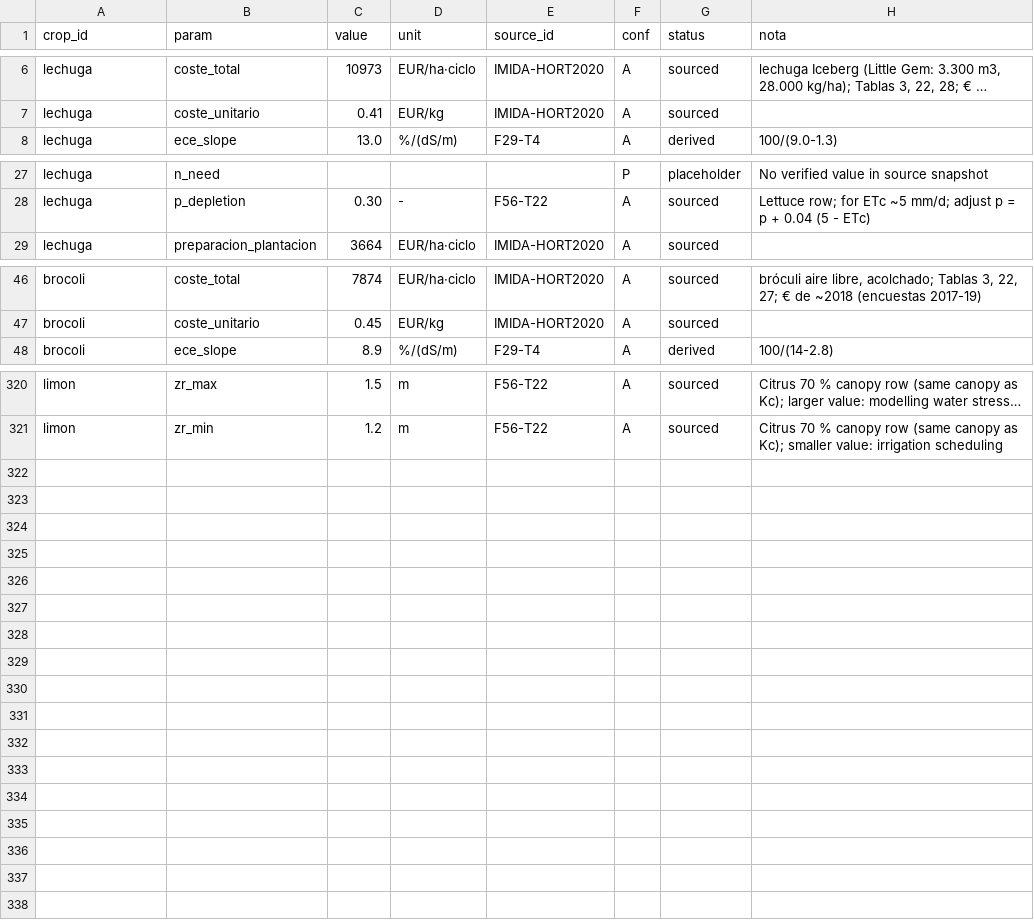
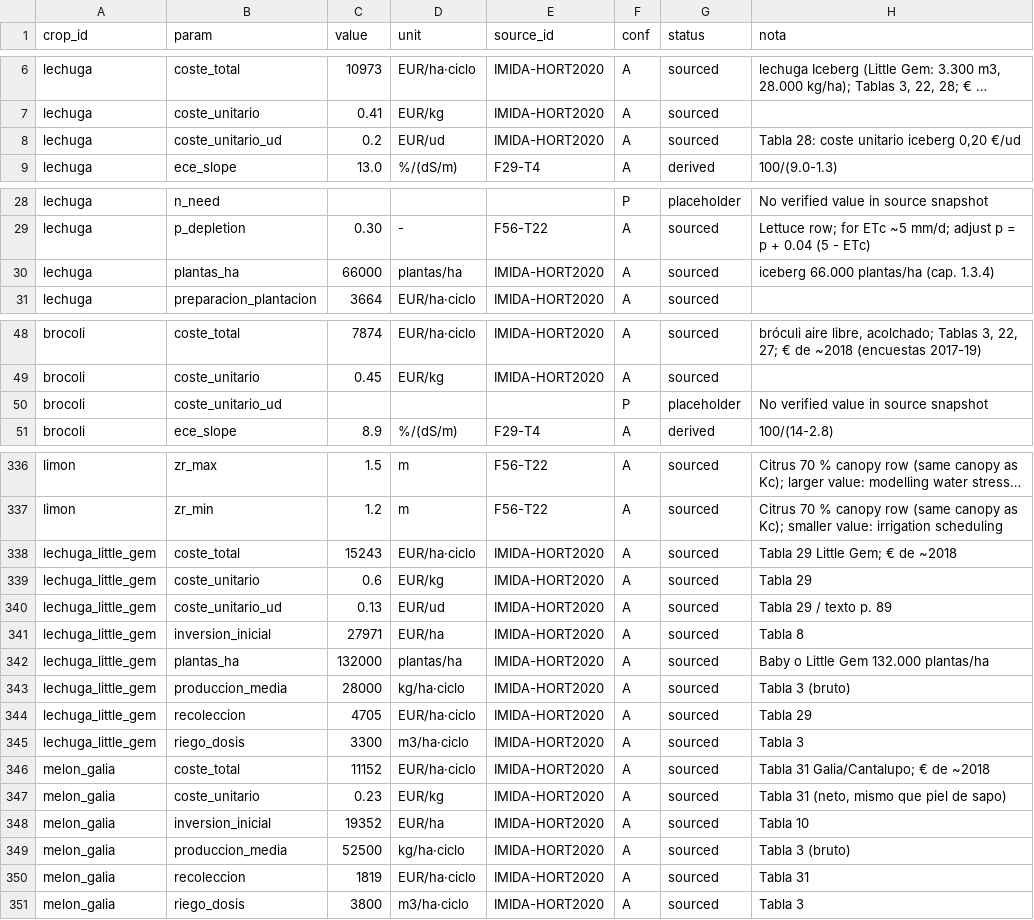
Before and after one commit to Enrikkk/NasaSpaceApps, a CSV file: app/data/tables/crop_params.csv, drawn as a sheet; only a part is shown, gaps mark what is left out; long unchanged cells end in …; the diff covers the shown part only; the diff names each change by its address in the sheet, - before the commit and + after, or states it on an @@ line.

```diff
--- a/app/data/tables/crop_params.csv
+++ b/app/data/tables/crop_params.csv
+row 8: lechuga | coste_unitario_ud | 0.2 | EUR/ud | IMIDA-HORT2020 | A | sourced | Tabla 28: coste unitario iceberg 0,20 €/ud
+row 30: lechuga | plantas_ha | 66000 | plantas/ha | IMIDA-HORT2020 | A | sourced | iceberg 66.000 plantas/ha (cap. 1.3.4)
+row 50: brocoli | coste_unitario_ud |  |  |  | P | placeholder | No verified value in source snapshot
+row 338: lechuga_little_gem | coste_total | 15243 | EUR/ha·ciclo | IMIDA-HORT2020 | A | sourced | Tabla 29 Little Gem; € de ~2018
+row 339: lechuga_little_gem | coste_unitario | 0.6 | EUR/kg | IMIDA-HORT2020 | A | sourced | Tabla 29
+row 340: lechuga_little_gem | coste_unitario_ud | 0.13 | EUR/ud | IMIDA-HORT2020 | A | sourced | Tabla 29 / texto p. 89
+row 341: lechuga_little_gem | inversion_inicial | 27971 | EUR/ha | IMIDA-HORT2020 | A | sourced | Tabla 8
+row 342: lechuga_little_gem | plantas_ha | 132000 | plantas/ha | IMIDA-HORT2020 | A | sourced | Baby o Little Gem 132.000 plantas/ha
+row 343: lechuga_little_gem | produccion_media | 28000 | kg/ha·ciclo | IMIDA-HORT2020 | A | sourced | Tabla 3 (bruto)
+row 344: lechuga_little_gem | recoleccion | 4705 | EUR/ha·ciclo | IMIDA-HORT2020 | A | sourced | Tabla 29
+row 345: lechuga_little_gem | riego_dosis | 3300 | m3/ha·ciclo | IMIDA-HORT2020 | A | sourced | Tabla 3
+row 346: melon_galia | coste_total | 11152 | EUR/ha·ciclo | IMIDA-HORT2020 | A | sourced | Tabla 31 Galia/Cantalupo; € de ~2018
+row 347: melon_galia | coste_unitario | 0.23 | EUR/kg | IMIDA-HORT2020 | A | sourced | Tabla 31 (neto, mismo que piel de sapo)
+row 348: melon_galia | inversion_inicial | 19352 | EUR/ha | IMIDA-HORT2020 | A | sourced | Tabla 10
+row 349: melon_galia | produccion_media | 52500 | kg/ha·ciclo | IMIDA-HORT2020 | A | sourced | Tabla 3 (bruto)
+row 350: melon_galia | recoleccion | 1819 | EUR/ha·ciclo | IMIDA-HORT2020 | A | sourced | Tabla 31
+row 351: melon_galia | riego_dosis | 3800 | m3/ha·ciclo | IMIDA-HORT2020 | A | sourced | Tabla 3
```
Also changed, not shown: 13 added rows elsewhere in this file, app/data/tables/costs.csv, app/data/tables/crops.csv, 9 other files.
